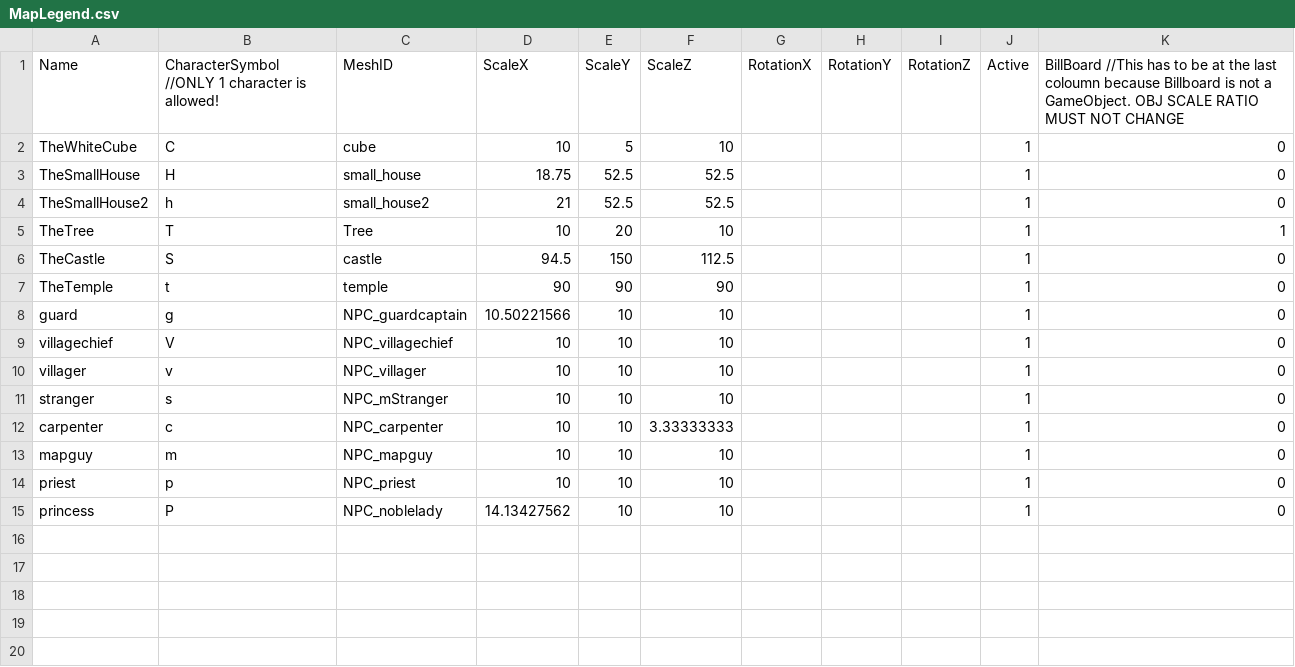
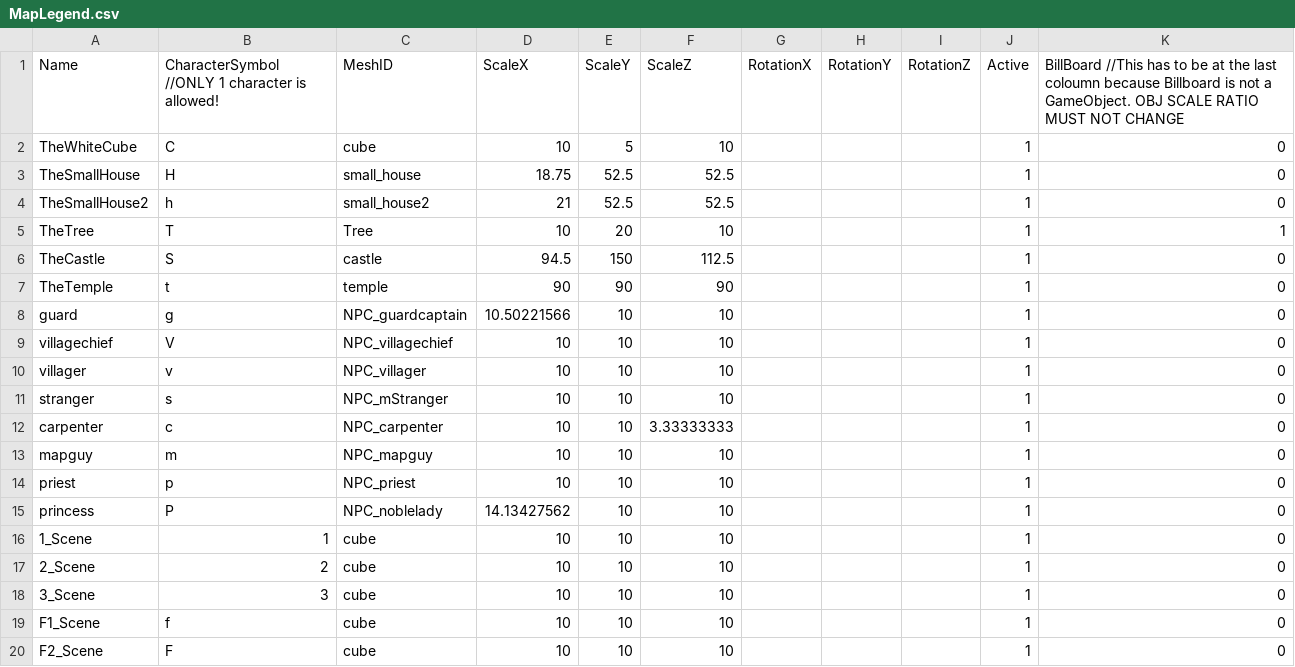
Before and after one commit to HalcionCyanide/SP3_T14N, a CSV file: Base/DrivenFiles/MapLegend.csv, drawn as a sheet.

```diff
--- a/Base/DrivenFiles/MapLegend.csv
+++ b/Base/DrivenFiles/MapLegend.csv
@@ -15 +15,6 @@ priest,p,NPC_priest,10,10,10,,,,1,0
 princess,P,NPC_noblelady,14.13427562,10,10,,,,1,0
+1_Scene,1,cube,10,10,10,,,,1,0
+2_Scene,2,cube,10,10,10,,,,1,0
+3_Scene,3,cube,10,10,10,,,,1,0
+F1_Scene,f,cube,10,10,10,,,,1,0
+F2_Scene,F,cube,10,10,10,,,,1,0
```
Also changed, not shown: 3 other files.
